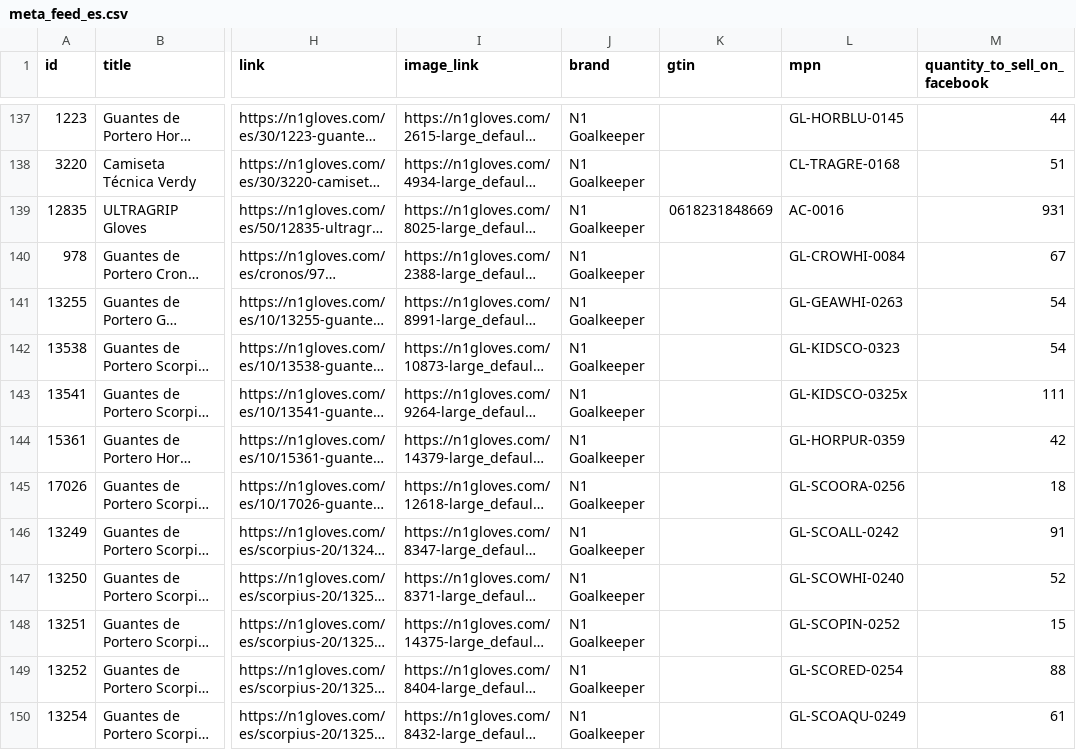
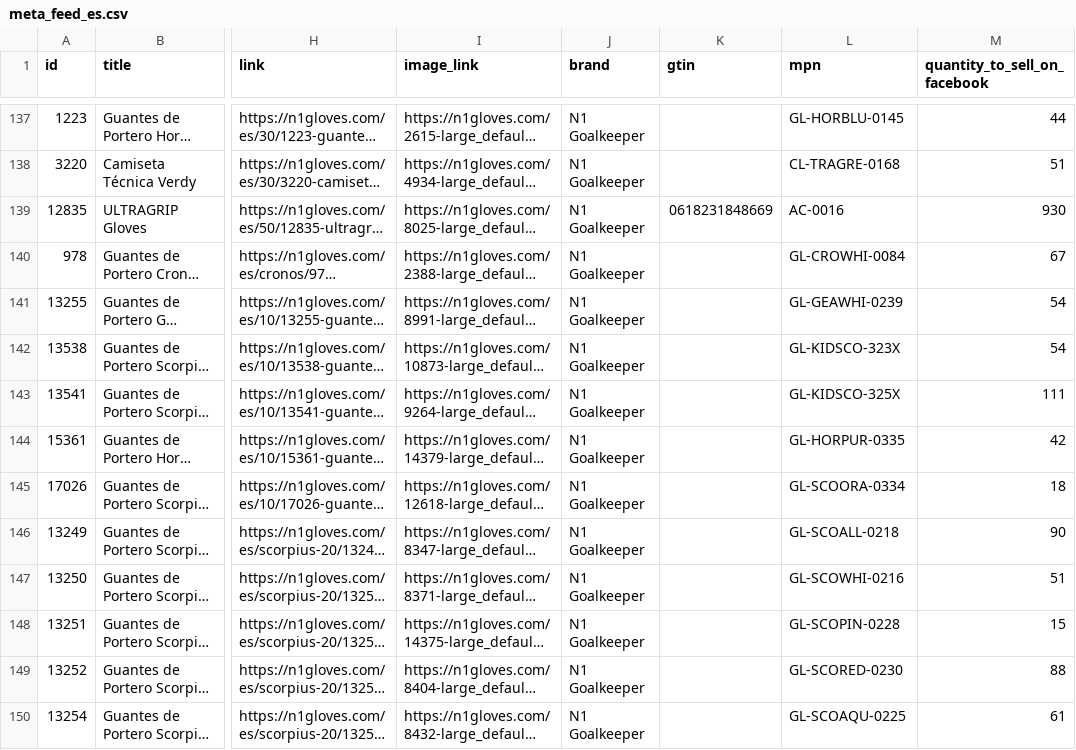
Before and after one commit to zeus-bethen1/n1-feeds, a CSV file: meta_feed_es.csv, drawn as a sheet; only a part is shown, gaps mark what is left out; long unchanged cells end in …; the diff covers the shown part only; the diff names each change by its address in the sheet, - before the commit and + after, or states it on an @@ line.

Commit message:
feeds: catalogo ES/EN/PT 2026-08-07 22:52Z — Zeus auto

```diff
--- a/meta_feed_es.csv
+++ b/meta_feed_es.csv
-M139 (quantity_to_sell_on_facebook): 931
+M139 (quantity_to_sell_on_facebook): 930
-L141 (mpn): GL-GEAWHI-0263
+L141 (mpn): GL-GEAWHI-0239
-L142 (mpn): GL-KIDSCO-0323
+L142 (mpn): GL-KIDSCO-323X
-L143 (mpn): GL-KIDSCO-0325x
+L143 (mpn): GL-KIDSCO-325X
-L144 (mpn): GL-HORPUR-0359
+L144 (mpn): GL-HORPUR-0335
-L145 (mpn): GL-SCOORA-0256
+L145 (mpn): GL-SCOORA-0334
-L146 (mpn): GL-SCOALL-0242
+L146 (mpn): GL-SCOALL-0218
-M146 (quantity_to_sell_on_facebook): 91
+M146 (quantity_to_sell_on_facebook): 90
-L147 (mpn): GL-SCOWHI-0240
+L147 (mpn): GL-SCOWHI-0216
-M147 (quantity_to_sell_on_facebook): 52
+M147 (quantity_to_sell_on_facebook): 51
-L148 (mpn): GL-SCOPIN-0252
+L148 (mpn): GL-SCOPIN-0228
-L149 (mpn): GL-SCORED-0254
+L149 (mpn): GL-SCORED-0230
-L150 (mpn): GL-SCOAQU-0249
+L150 (mpn): GL-SCOAQU-0225
```
Also changed, not shown: 44 edited cells elsewhere in this file, meta_feed_en.csv, meta_feed_pt.csv, 3 other files.
